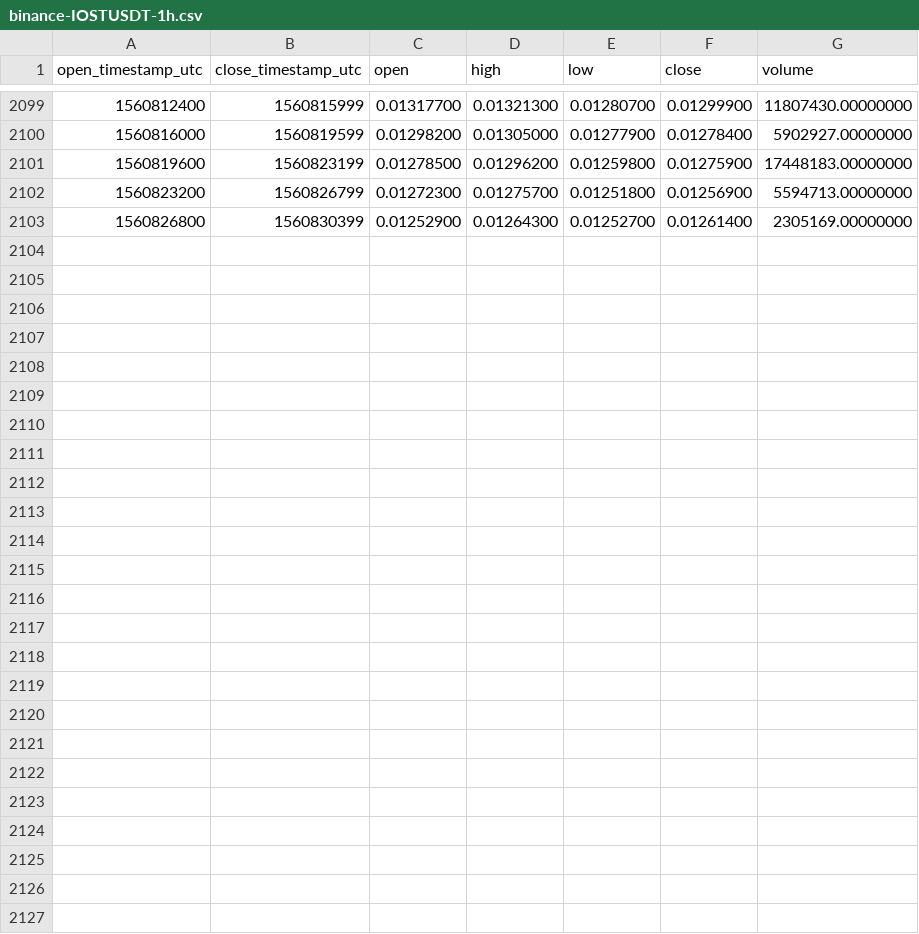
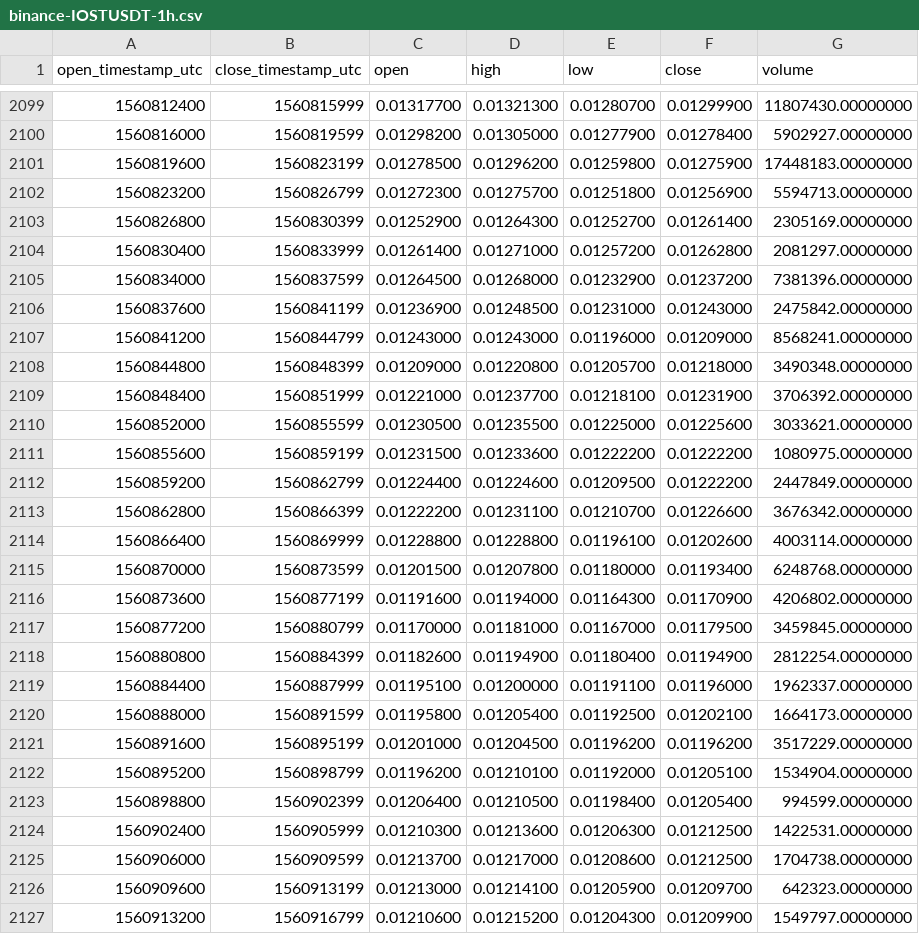
Before and after one commit to cryptobigbro/binance-IOSTUSDT, a CSV file: binance-IOSTUSDT-1h.csv, drawn as a sheet; only a part is shown, gaps mark what is left out.

Commit message:
Update OHLCV data.

```diff
--- a/binance-IOSTUSDT-1h.csv
+++ b/binance-IOSTUSDT-1h.csv
@@ -2103 +2103,25 @@ open_timestamp_utc,close_timestamp_utc,open,high,low,close,volume
 1560826800,1560830399,0.01252900,0.01264300,0.01252700,0.01261400,2305169.00000000
+1560830400,1560833999,0.01261400,0.01271000,0.01257200,0.01262800,2081297.00000000
+1560834000,1560837599,0.01264500,0.01268000,0.01232900,0.01237200,7381396.00000000
+1560837600,1560841199,0.01236900,0.01248500,0.01231000,0.01243000,2475842.00000000
+1560841200,1560844799,0.01243000,0.01243000,0.01196000,0.01209000,8568241.00000000
+1560844800,1560848399,0.01209000,0.01220800,0.01205700,0.01218000,3490348.00000000
+1560848400,1560851999,0.01221000,0.01237700,0.01218100,0.01231900,3706392.00000000
+1560852000,1560855599,0.01230500,0.01235500,0.01225000,0.01225600,3033621.00000000
+1560855600,1560859199,0.01231500,0.01233600,0.01222200,0.01222200,1080975.00000000
+1560859200,1560862799,0.01224400,0.01224600,0.01209500,0.01222200,2447849.00000000
+1560862800,1560866399,0.01222200,0.01231100,0.01210700,0.01226600,3676342.00000000
+1560866400,1560869999,0.01228800,0.01228800,0.01196100,0.01202600,4003114.00000000
+1560870000,1560873599,0.01201500,0.01207800,0.01180000,0.01193400,6248768.00000000
+1560873600,1560877199,0.01191600,0.01194000,0.01164300,0.01170900,4206802.00000000
+1560877200,1560880799,0.01170000,0.01181000,0.01167000,0.01179500,3459845.00000000
+1560880800,1560884399,0.01182600,0.01194900,0.01180400,0.01194900,2812254.00000000
+1560884400,1560887999,0.01195100,0.01200000,0.01191100,0.01196000,1962337.00000000
+1560888000,1560891599,0.01195800,0.01205400,0.01192500,0.01202100,1664173.00000000
+1560891600,1560895199,0.01201000,0.01204500,0.01196200,0.01196200,3517229.00000000
+1560895200,1560898799,0.01196200,0.01210100,0.01192000,0.01205100,1534904.00000000
+1560898800,1560902399,0.01206400,0.01210500,0.01198400,0.01205400,994599.00000000
+1560902400,1560905999,0.01210300,0.01213600,0.01206300,0.01212500,1422531.00000000
+1560906000,1560909599,0.01213700,0.01217000,0.01208600,0.01212500,1704738.00000000
+1560909600,1560913199,0.01213000,0.01214100,0.01205900,0.01209700,642323.00000000
+1560913200,1560916799,0.01210600,0.01215200,0.01204300,0.01209900,1549797.00000000
```
Also changed, not shown: binance-IOSTUSDT-1d.csv.
